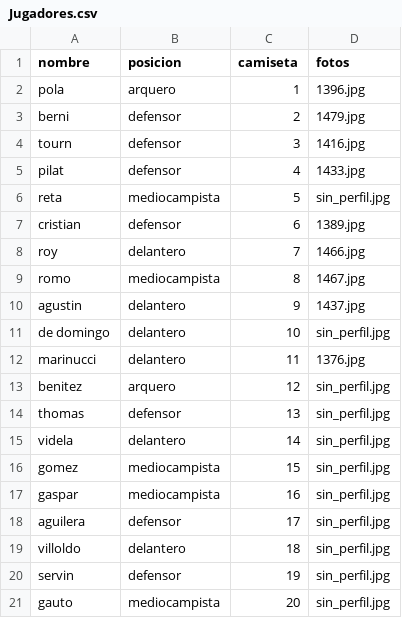
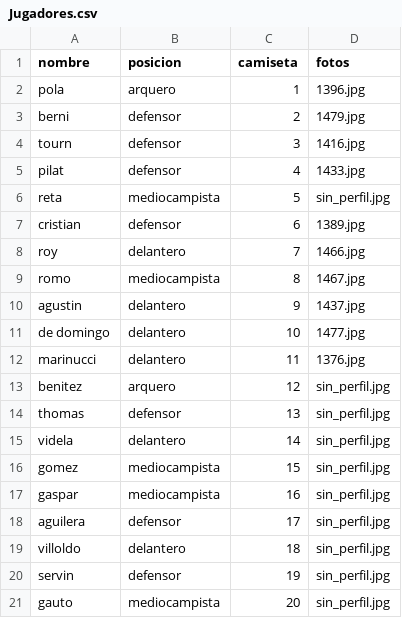
Before and after one commit to oyhenart/Estrella-Berisso-Analytics, a CSV file: code/data/Jugadores.csv, drawn as a sheet.

Commit message:
nuevo

```diff
--- a/code/data/Jugadores.csv
+++ b/code/data/Jugadores.csv
@@ -10,3 +10,3 @@ romo,mediocampista,8,1467.jpg
 agustin,delantero,9,1437.jpg
-de domingo,delantero,10,sin_perfil.jpg
+de domingo,delantero,10,1477.jpg
 marinucci,delantero,11,1376.jpg
```
